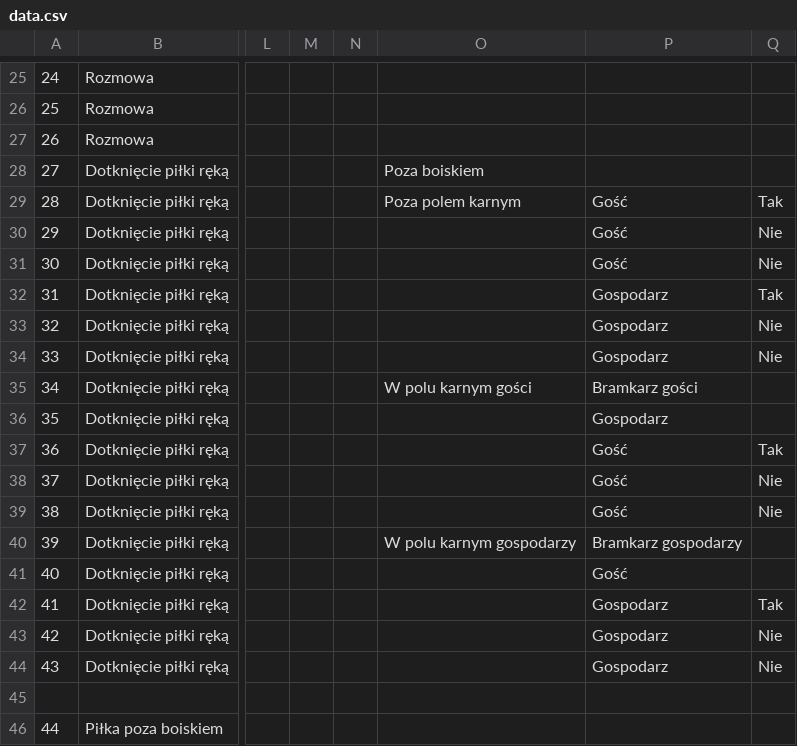
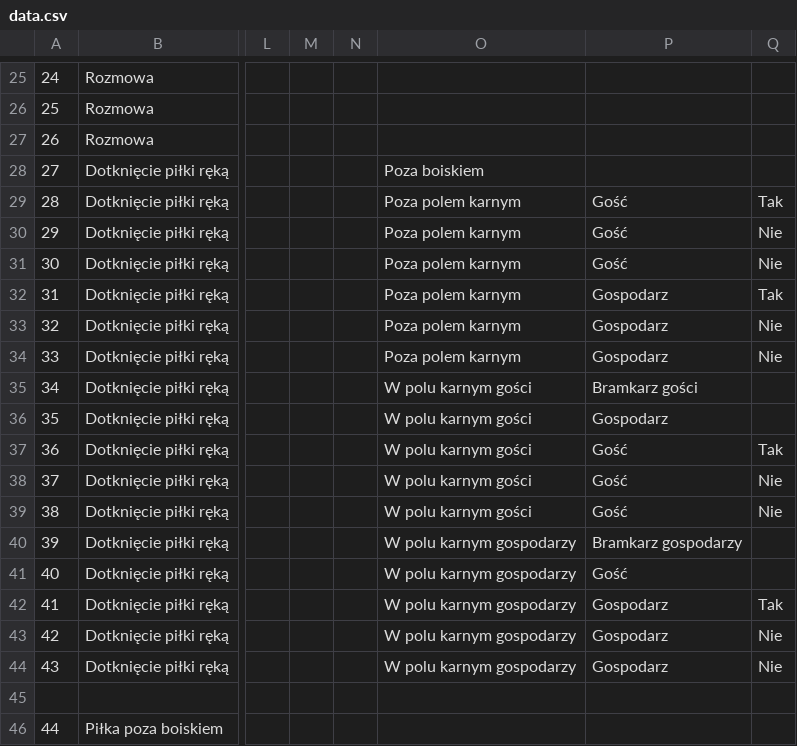
Before and after one commit to Mattioo7/expert-system-football-referee, a CSV file: data/data.csv, drawn as a sheet; only a part is shown, gaps mark what is left out; the diff names each change by its address in the sheet, - before the commit and + after, or states it on an @@ line.

```diff
--- a/data/data.csv
+++ b/data/data.csv
-O30:O34: (empty)
+O30:O34: Poza polem karnym
-O36:O39: (empty)
+O36:O39: W polu karnym gości
-O41:O44: (empty)
+O41:O44: W polu karnym gospodarzy
```
Also changed, not shown: 2 other files.
